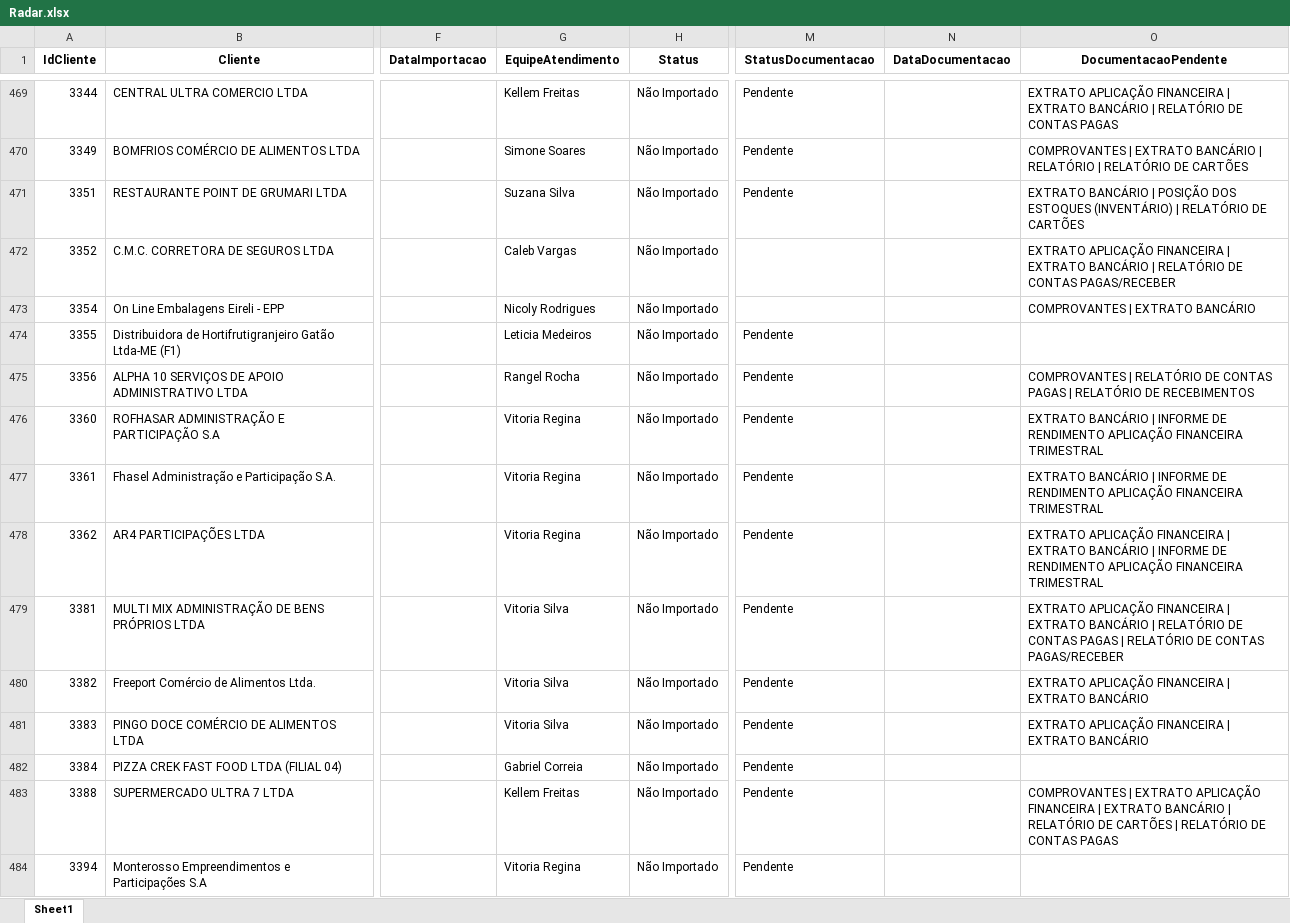
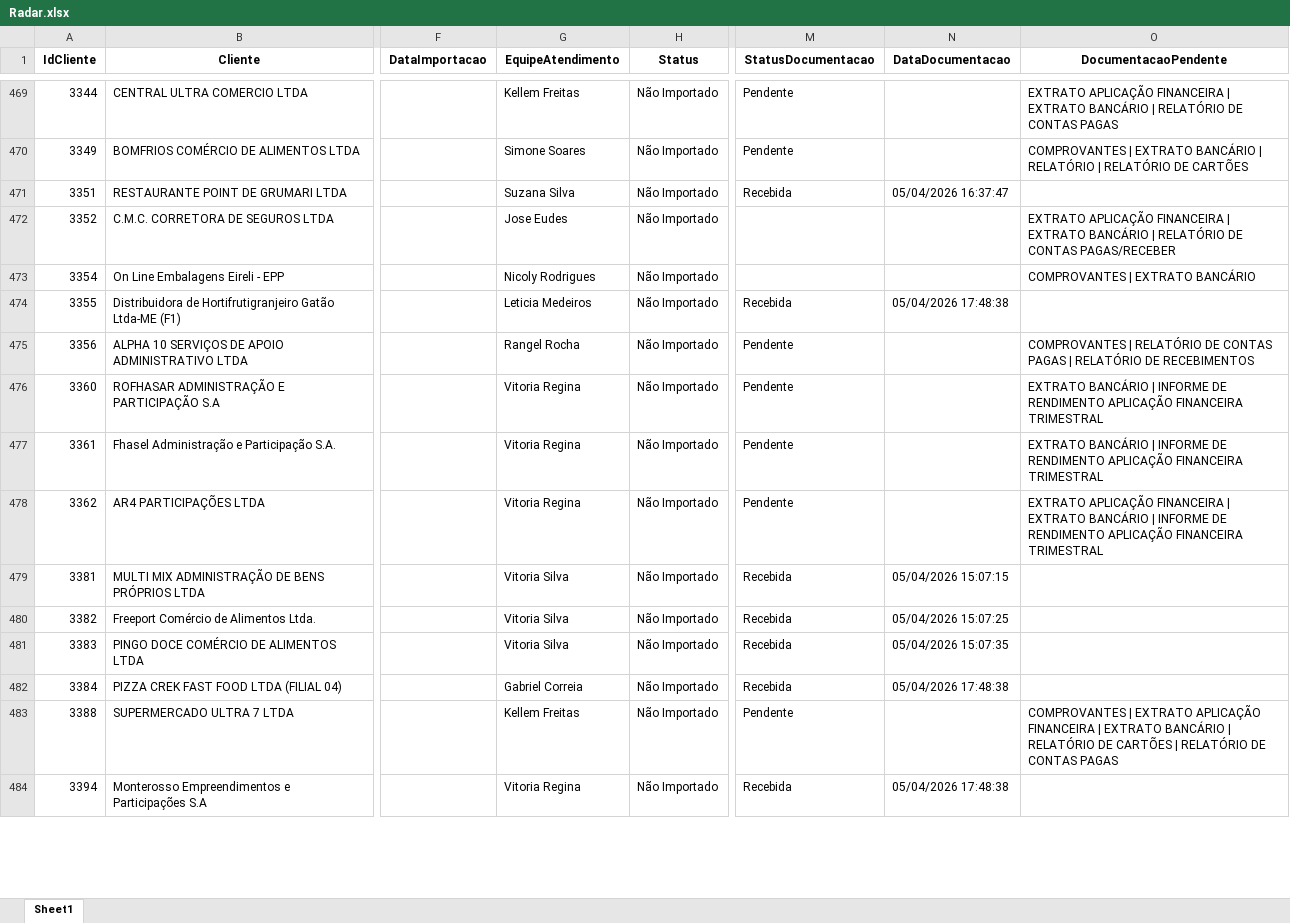
Before and after one commit to Juanzera04/Acompanhamento-do-Fechamento, an Excel workbook: Data/Relatorio_base_CTB/Radar.xlsx, sheet Sheet1, drawn as a sheet; only a part is shown, gaps mark what is left out; values as stored, in another font and other column widths than the file's, no borders; table styles not drawn; the diff covers the shown part only; the diff names each change by its address in the sheet, - before the commit and + after, or states it on an @@ line.

```diff
--- a/Data/Relatorio_base_CTB/Radar.xlsx (sheet Sheet1)
+++ b/Data/Relatorio_base_CTB/Radar.xlsx (sheet Sheet1)
-M471 (StatusDocumentacao): Pendente
+M471 (StatusDocumentacao): Recebida
-N471 (DataDocumentacao): (empty)
+N471 (DataDocumentacao): 05/04/2026 16:37:47
-O471 (DocumentacaoPendente): EXTRATO BANCÁRIO | POSIÇÃO DOS ESTOQUES (INVENTÁRIO) | RELATÓRIO DE CARTÕES
+O471 (DocumentacaoPendente): (empty)
-G472 (EquipeAtendimento): Caleb Vargas
+G472 (EquipeAtendimento): Jose Eudes
-M474 (StatusDocumentacao): Pendente
+M474 (StatusDocumentacao): Recebida
-N474 (DataDocumentacao): (empty)
+N474 (DataDocumentacao): 05/04/2026 17:48:38
-M479:M482 (StatusDocumentacao): Pendente
+M479:M482 (StatusDocumentacao): Recebida
-N479 (DataDocumentacao): (empty)
+N479 (DataDocumentacao): 05/04/2026 15:07:15
-O479 (DocumentacaoPendente): EXTRATO APLICAÇÃO FINANCEIRA | EXTRATO BANCÁRIO | RELATÓRIO DE CONTAS PAGAS | RELATÓRIO DE CONTAS PAGAS/RECEBER
+O479 (DocumentacaoPendente): (empty)
-N480 (DataDocumentacao): (empty)
+N480 (DataDocumentacao): 05/04/2026 15:07:25
-O480:O481 (DocumentacaoPendente): EXTRATO APLICAÇÃO FINANCEIRA | EXTRATO BANCÁRIO
+O480:O481 (DocumentacaoPendente): (empty)
-N481 (DataDocumentacao): (empty)
+N481 (DataDocumentacao): 05/04/2026 15:07:35
-N482 (DataDocumentacao): (empty)
+N482 (DataDocumentacao): 05/04/2026 17:48:38
-M484 (StatusDocumentacao): Pendente
+M484 (StatusDocumentacao): Recebida
-N484 (DataDocumentacao): (empty)
+N484 (DataDocumentacao): 05/04/2026 17:48:38
```
Also changed, not shown: 2 added rows and 985 edited cells elsewhere in this sheet, 7 other files.
